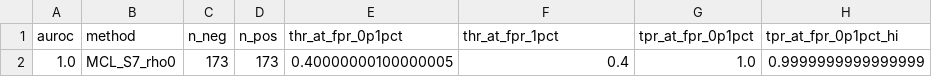
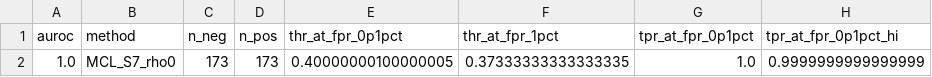
Before and after one commit to ChenghengLi/MCLW, a CSV file: reports/method_comparison.csv, drawn as a sheet; only a part is shown; the diff names each change by its address in the sheet, - before the commit and + after, or states it on an @@ line.

```diff
--- a/reports/method_comparison.csv
+++ b/reports/method_comparison.csv
-F2 (thr_at_fpr_1pct): 0.4
+F2 (thr_at_fpr_1pct): 0.37333333333333335
```
Also changed, not shown: 4 other files.
